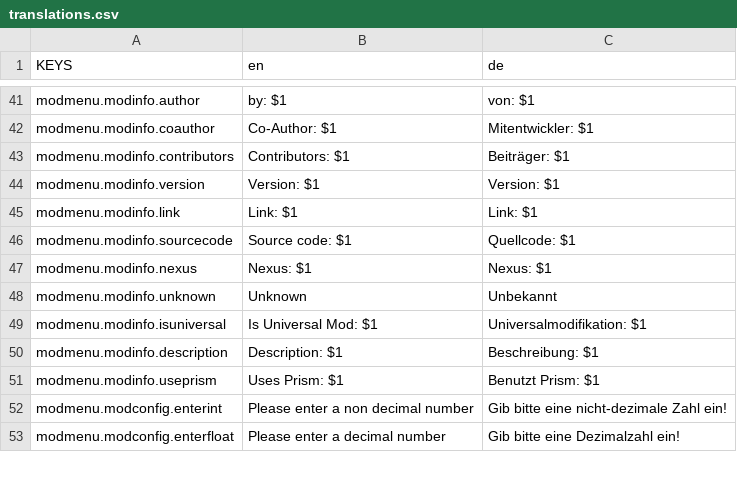
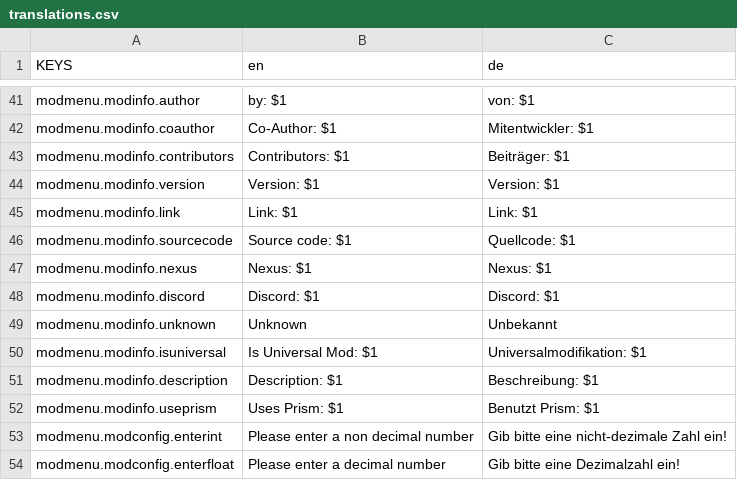
Before and after one commit to ThatFinnDev/SR2E, a CSV file: SR2EssentialsMod/translations.csv, drawn as a sheet; only a part is shown, gaps mark what is left out.

Commit message:
Updt
Fix OptionsButtons bugs
Added Discord AssemblyAttribute

```diff
--- a/SR2EssentialsMod/translations.csv
+++ b/SR2EssentialsMod/translations.csv
@@ -47,2 +47,3 @@ modmenu.modinfo.sourcecode,"Source code: $1",Quellcode: $1
 modmenu.modinfo.nexus,"Nexus: $1",Nexus: $1
+modmenu.modinfo.discord,"Discord: $1",Discord: $1
 modmenu.modinfo.unknown,"Unknown",Unbekannt
```
Also changed, not shown: 27 other files.
